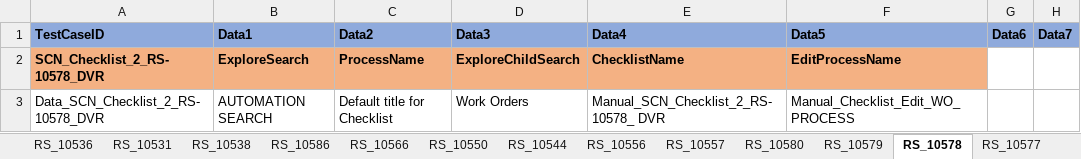
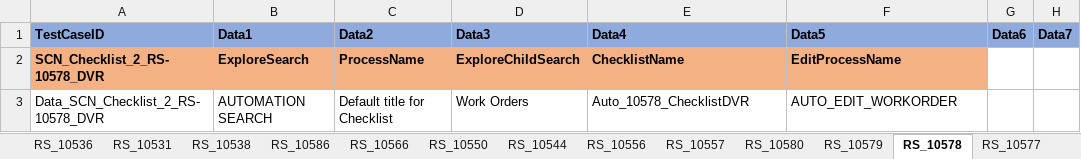
Before and after one commit to svmx-amresh-kumar/SVMX_Catalyst, an Excel workbook: fsaautomation/resources/TestData.xlsx, sheet RS_10578, drawn as a sheet; only a part is shown; values as stored, in another font and other column widths than the file's, no borders; the diff names each change by its address in the sheet, - before the commit and + after, or states it on an @@ line.

Commit message:
changes from tap to click and updates TestData File scenario2 is incorrect

```diff
--- a/fsaautomation/resources/TestData.xlsx (sheet RS_10578)
+++ b/fsaautomation/resources/TestData.xlsx (sheet RS_10578)
-E3 (Data4): Manual_SCN_Checklist_2_RS-10578_ DVR
+E3 (Data4): Auto_10578_ChecklistDVR
-F3 (Data5): Manual_Checklist_Edit_WO_PROCESS
+F3 (Data5): AUTO_EDIT_WORKORDER
```
Also changed, not shown: sheet RS_2389, other sheet tabs, 3 other files.
